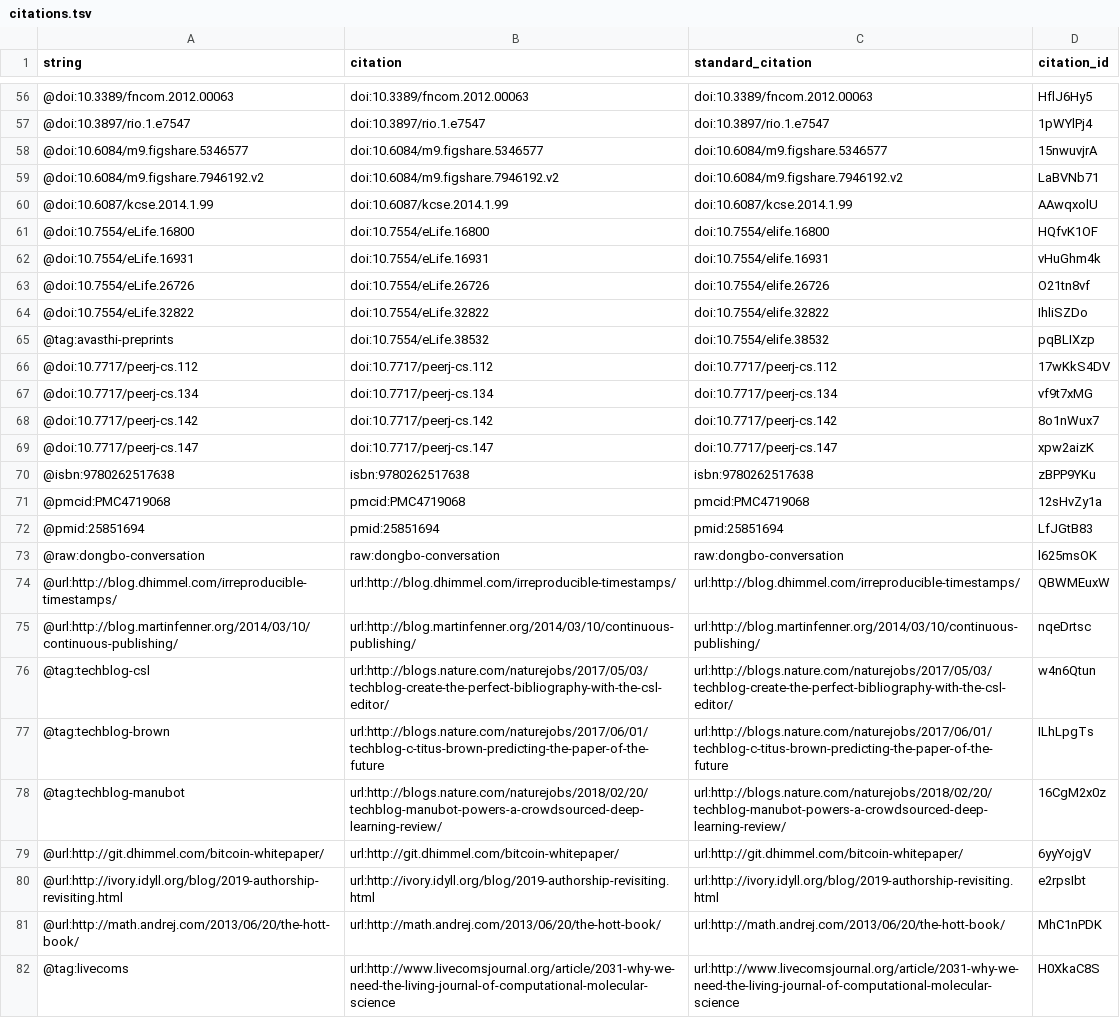
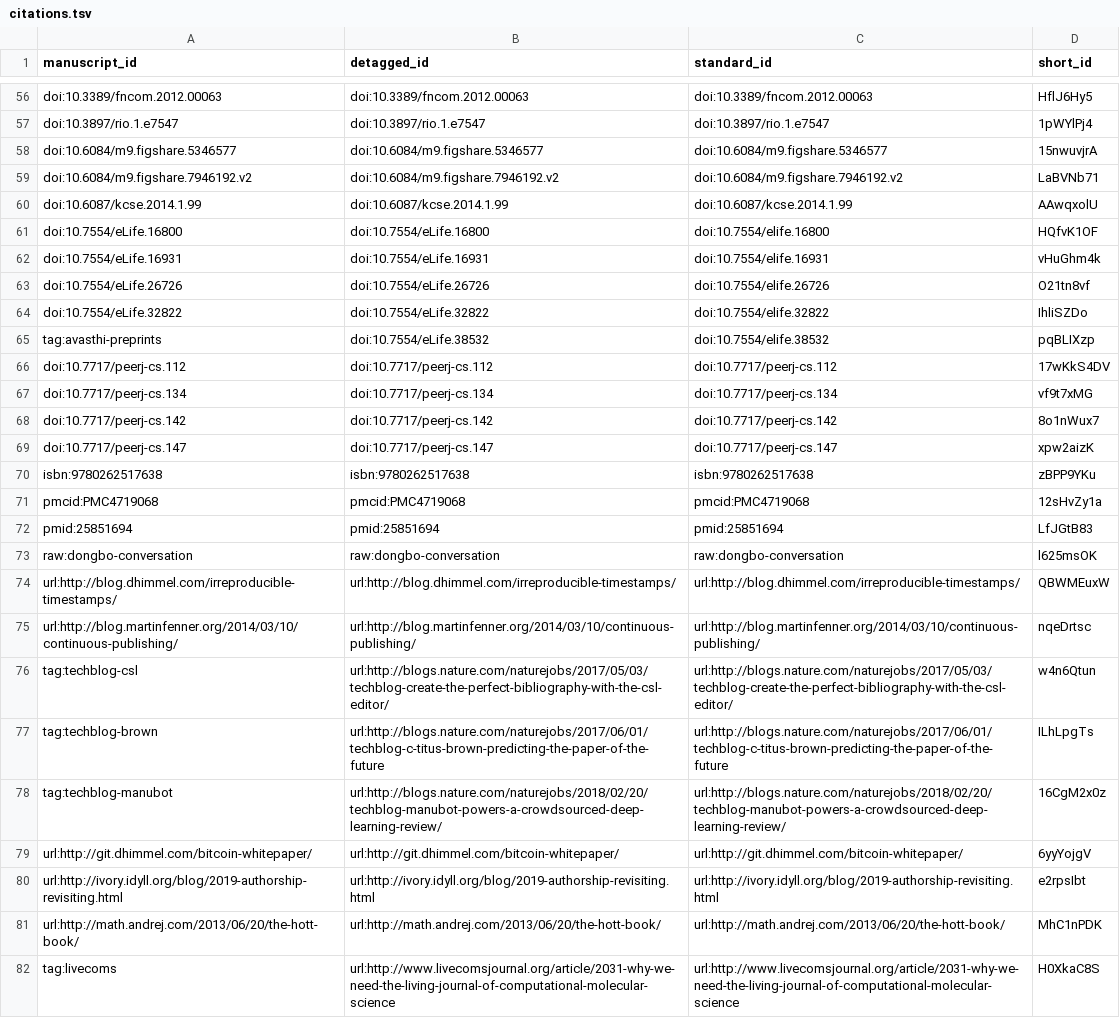
Before and after one commit to greenelab/meta-review, a TSV file: citations.tsv, drawn as a sheet; only a part is shown, gaps mark what is left out; the diff covers the shown part only; the diff names each change by its address in the sheet, - before the commit and + after, or states it on an @@ line.

```diff
--- a/citations.tsv
+++ b/citations.tsv
-A1: string
+A1: manuscript_id
-B1: citation
+B1: detagged_id
-C1: standard_citation
+C1: standard_id
-D1: citation_id
+D1: short_id
-A56 (manuscript_id): @doi:10.3389/fncom.2012.00063
+A56 (manuscript_id): doi:10.3389/fncom.2012.00063
-A57 (manuscript_id): @doi:10.3897/rio.1.e7547
+A57 (manuscript_id): doi:10.3897/rio.1.e7547
-A58 (manuscript_id): @doi:10.6084/m9.figshare.5346577
+A58 (manuscript_id): doi:10.6084/m9.figshare.5346577
-A59 (manuscript_id): @doi:10.6084/m9.figshare.7946192.v2
+A59 (manuscript_id): doi:10.6084/m9.figshare.7946192.v2
-A60 (manuscript_id): @doi:10.6087/kcse.2014.1.99
+A60 (manuscript_id): doi:10.6087/kcse.2014.1.99
-A61 (manuscript_id): @doi:10.7554/eLife.16800
+A61 (manuscript_id): doi:10.7554/eLife.16800
-A62 (manuscript_id): @doi:10.7554/eLife.16931
+A62 (manuscript_id): doi:10.7554/eLife.16931
-A63 (manuscript_id): @doi:10.7554/eLife.26726
+A63 (manuscript_id): doi:10.7554/eLife.26726
-A64 (manuscript_id): @doi:10.7554/eLife.32822
+A64 (manuscript_id): doi:10.7554/eLife.32822
-A65 (manuscript_id): @tag:avasthi-preprints
+A65 (manuscript_id): tag:avasthi-preprints
-A66 (manuscript_id): @doi:10.7717/peerj-cs.112
+A66 (manuscript_id): doi:10.7717/peerj-cs.112
-A67 (manuscript_id): @doi:10.7717/peerj-cs.134
+A67 (manuscript_id): doi:10.7717/peerj-cs.134
-A68 (manuscript_id): @doi:10.7717/peerj-cs.142
+A68 (manuscript_id): doi:10.7717/peerj-cs.142
-A69 (manuscript_id): @doi:10.7717/peerj-cs.147
+A69 (manuscript_id): doi:10.7717/peerj-cs.147
-A70 (manuscript_id): @isbn:9780262517638
+A70 (manuscript_id): isbn:9780262517638
-A71 (manuscript_id): @pmcid:PMC4719068
+A71 (manuscript_id): pmcid:PMC4719068
-A72 (manuscript_id): @pmid:25851694
+A72 (manuscript_id): pmid:25851694
-A73 (manuscript_id): @raw:dongbo-conversation
+A73 (manuscript_id): raw:dongbo-conversation
-A74 (manuscript_id): @url:http://blog.dhimmel.com/irreproducible-timestamps/
+A74 (manuscript_id): url:http://blog.dhimmel.com/irreproducible-timestamps/
-A75 (manuscript_id): @url:http://blog.martinfenner.org/2014/03/10/continuous-publishing/
+A75 (manuscript_id): url:http://blog.martinfenner.org/2014/03/10/continuous-publishing/
-A76 (manuscript_id): @tag:techblog-csl
+A76 (manuscript_id): tag:techblog-csl
-A77 (manuscript_id): @tag:techblog-brown
+A77 (manuscript_id): tag:techblog-brown
-A78 (manuscript_id): @tag:techblog-manubot
+A78 (manuscript_id): tag:techblog-manubot
-A79 (manuscript_id): @url:http://git.dhimmel.com/bitcoin-whitepaper/
+A79 (manuscript_id): url:http://git.dhimmel.com/bitcoin-whitepaper/
-A80 (manuscript_id): @url:http://ivory.idyll.org/blog/2019-authorship-revisiting.html
+A80 (manuscript_id): url:http://ivory.idyll.org/blog/2019-authorship-revisiting.html
-A81 (manuscript_id): @url:http://math.andrej.com/2013/06/20/the-hott-book/
+A81 (manuscript_id): url:http://math.andrej.com/2013/06/20/the-hott-book/
-A82 (manuscript_id): @tag:livecoms
+A82 (manuscript_id): tag:livecoms
```
Also changed, not shown: 68 edited cells elsewhere in this file, 6 other files.
